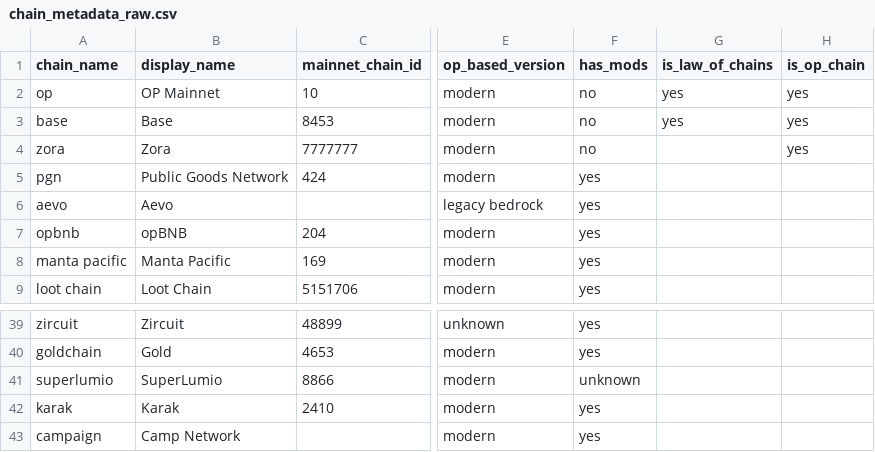
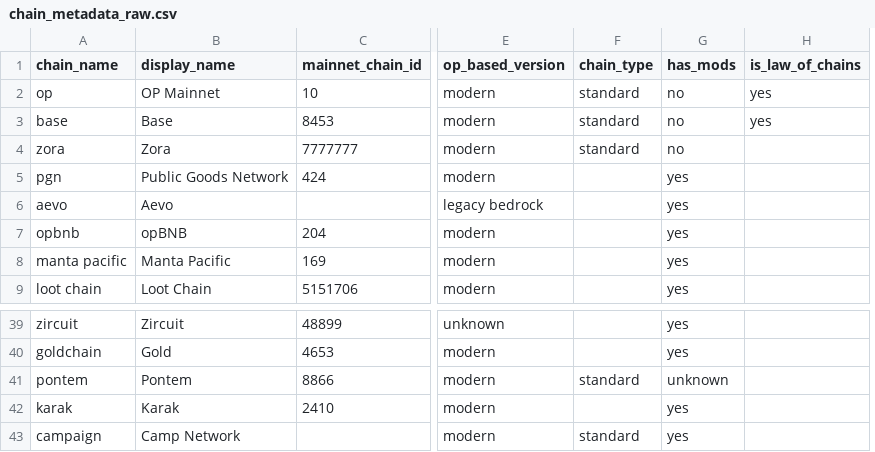
Before and after one commit to ethereum-optimism/op-analytics, a CSV file: op_chains_tracking/inputs/chain_metadata_raw.csv, drawn as a sheet; only a part is shown, gaps mark what is left out; removed rows and columns are numbered as before the commit, all else as after; the diff names each change by its address in the sheet, - before the commit and + after, or states it on an @@ line.

```diff
--- a/op_chains_tracking/inputs/chain_metadata_raw.csv
+++ b/op_chains_tracking/inputs/chain_metadata_raw.csv
+column F (chain_type), rows 2-4: all standard; rows 41-43: standard |  | standard
-column H (is_op_chain), rows 2-4: all yes
-A41 (chain_name): superlumio
+A41 (chain_name): pontem
-B41 (display_name): SuperLumio
+B41 (display_name): Pontem
```
Also changed, not shown: op_chains_tracking/outputs/chain_metadata.csv, 2 other files.
